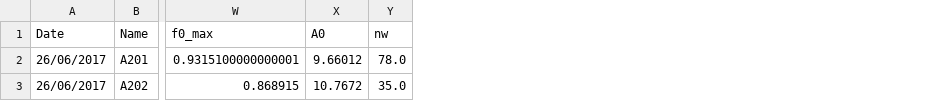
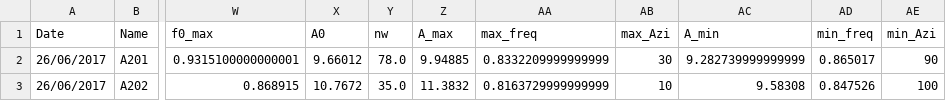
Before and after one commit to KoenVanNoten/HVSR_to_virtual_borehole, a CSV file: HVSR database file_f0_from_hv_polarisation.csv, drawn as a sheet; only a part is shown, gaps mark what is left out; the diff names each change by its address in the sheet, - before the commit and + after, or states it on an @@ line.

Commit message:
Database output file of the "HVSR polarisation.py" script.

```diff
--- a/HVSR database file_f0_from_hv_polarisation.csv
+++ b/HVSR database file_f0_from_hv_polarisation.csv
+column Z (A_max), rows 2-3: 9.94885 | 11.3832
+column AA (max_freq), rows 2-3: 0.8332209999999999 | 0.8163729999999999
+column AB (max_Azi), rows 2-3: 30 | 10
+column AC (A_min), rows 2-3: 9.282739999999999 | 9.58308
+column AD (min_freq), rows 2-3: 0.865017 | 0.847526
+column AE (min_Azi), rows 2-3: 90 | 100
```
